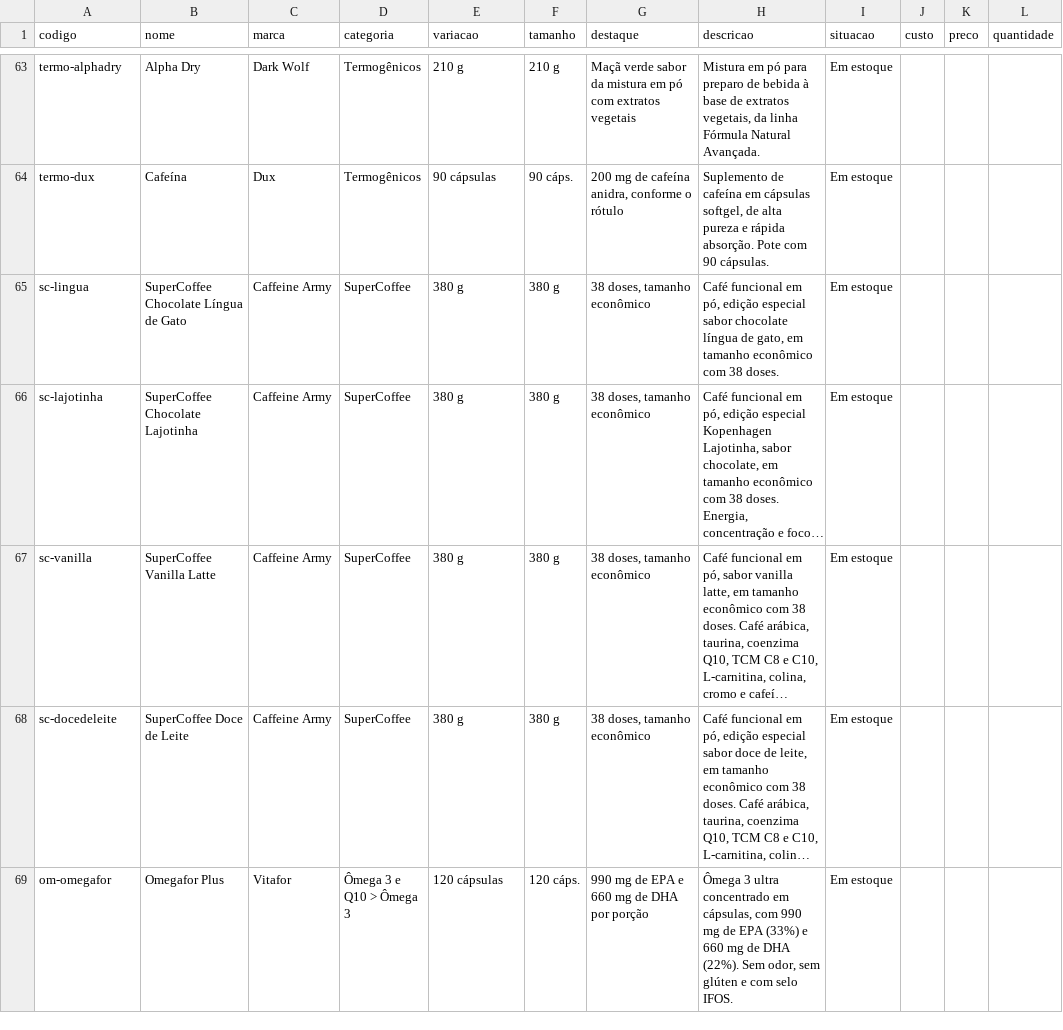
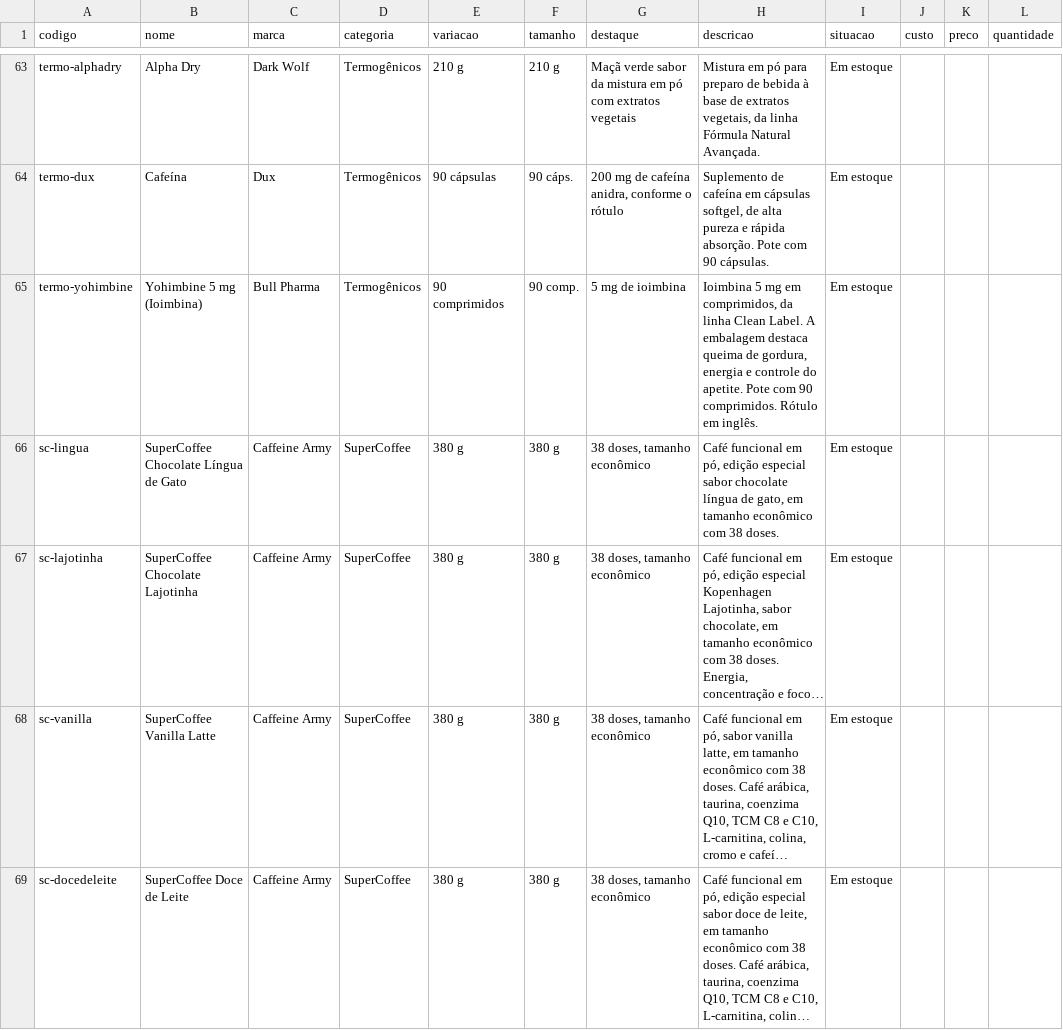
Before and after one commit to felipaosuplementos/gestao-felipao, a CSV file: dados/catalogo-felipao.csv, drawn as a sheet; only a part is shown, gaps mark what is left out; the shorter side is filled out with more unchanged rows; long unchanged cells end in …; the diff covers the shown part only.

```diff
--- a/dados/catalogo-felipao.csv
+++ b/dados/catalogo-felipao.csv
@@ -64,2 +64,3 @@ termo-alphadry;Alpha Dry;Dark Wolf;Termogênicos;210 g;210 g;Maçã verde sabor
 termo-dux;Cafeína;Dux;Termogênicos;90 cápsulas;90 cáps.;200 mg de cafeína anidra, conforme o rótulo;Suplemento de cafeína em cápsulas softgel, de alta pureza e rápida absorção. Pote com 90 cápsulas.;Em estoque;;;
+termo-yohimbine;Yohimbine 5 mg (Ioimbina);Bull Pharma;Termogênicos;90 comprimidos;90 comp.;5 mg de ioimbina;Ioimbina 5 mg em comprimidos, da linha Clean Label. A embalagem destaca queima de gordura, energia e controle do apetite. Pote com 90 comprimidos. Rótulo em inglês.;Em estoque;;;
 sc-lingua;SuperCoffee Chocolate Língua de Gato;Caffeine Army;SuperCoffee;380 g;380 g;38 doses, tamanho econômico;Café funcional em pó, edição especial sabor chocolate língua de gato, em tamanho econômico com 38 doses.;Em estoque;;;
```
Also changed, not shown: 2 added rows elsewhere in this file, 4 other files.
